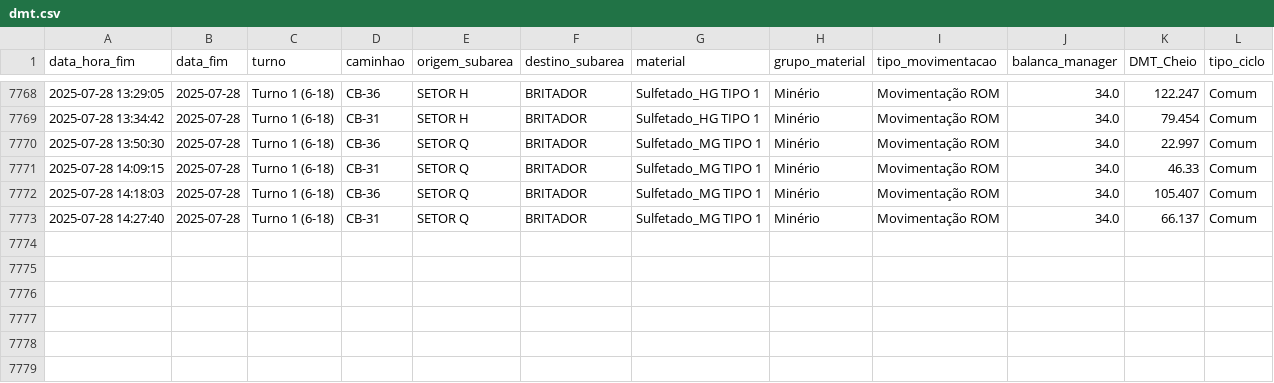
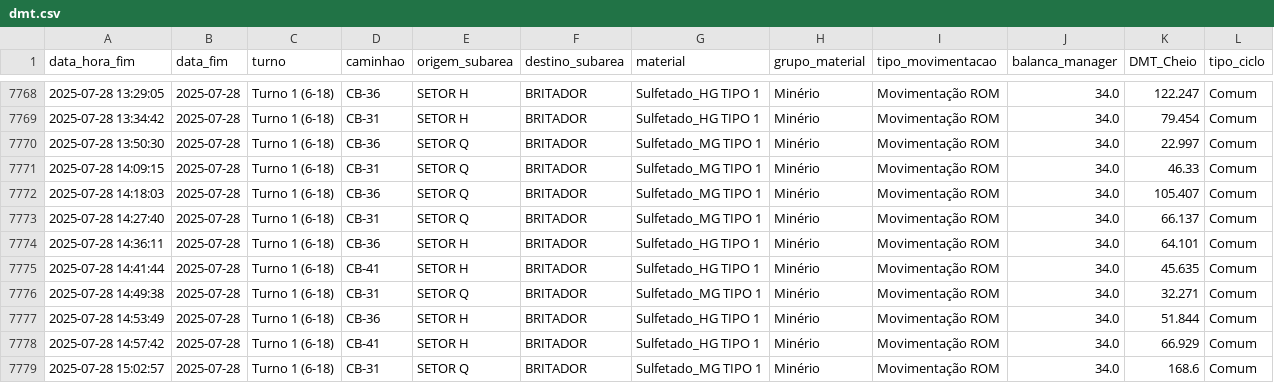
Before and after one commit to eduardosoros/app_controle_dmt, a CSV file: dados/dmt.csv, drawn as a sheet; only a part is shown, gaps mark what is left out; the diff names each change by its address in the sheet, - before the commit and + after, or states it on an @@ line.

Commit message:
Atualização automática via DSN de Usuário

```diff
--- a/dados/dmt.csv
+++ b/dados/dmt.csv
+row 7774: 2025-07-28 14:36:11 | 2025-07-28 | Turno 1 (6-18) | CB-36 | SETOR H | BRITADOR | Sulfetado_HG TIPO 1 | Minério | Movimentação ROM | 34.0 | 64.101 | Comum
+row 7775: 2025-07-28 14:41:44 | 2025-07-28 | Turno 1 (6-18) | CB-41 | SETOR H | BRITADOR | Sulfetado_HG TIPO 1 | Minério | Movimentação ROM | 34.0 | 45.635 | Comum
+row 7776: 2025-07-28 14:49:38 | 2025-07-28 | Turno 1 (6-18) | CB-31 | SETOR Q | BRITADOR | Sulfetado_MG TIPO 1 | Minério | Movimentação ROM | 34.0 | 32.271 | Comum
+row 7777: 2025-07-28 14:53:49 | 2025-07-28 | Turno 1 (6-18) | CB-36 | SETOR H | BRITADOR | Sulfetado_HG TIPO 1 | Minério | Movimentação ROM | 34.0 | 51.844 | Comum
+row 7778: 2025-07-28 14:57:42 | 2025-07-28 | Turno 1 (6-18) | CB-41 | SETOR H | BRITADOR | Sulfetado_HG TIPO 1 | Minério | Movimentação ROM | 34.0 | 66.929 | Comum
+row 7779: 2025-07-28 15:02:57 | 2025-07-28 | Turno 1 (6-18) | CB-31 | SETOR Q | BRITADOR | Sulfetado_MG TIPO 1 | Minério | Movimentação ROM | 34.0 | 168.6 | Comum
```
